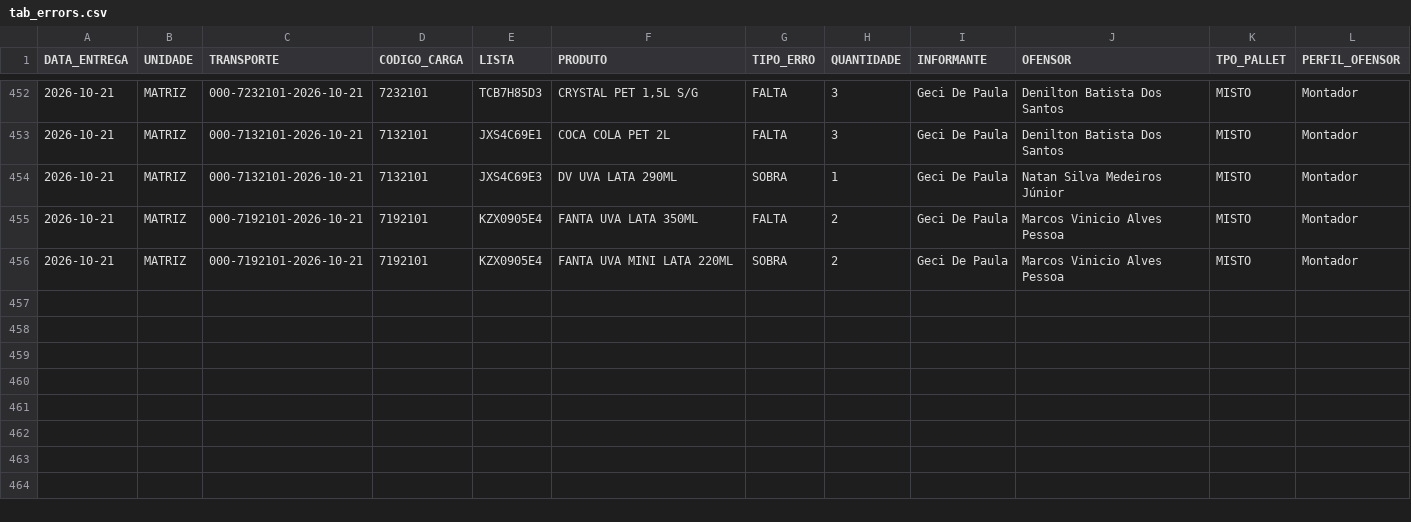
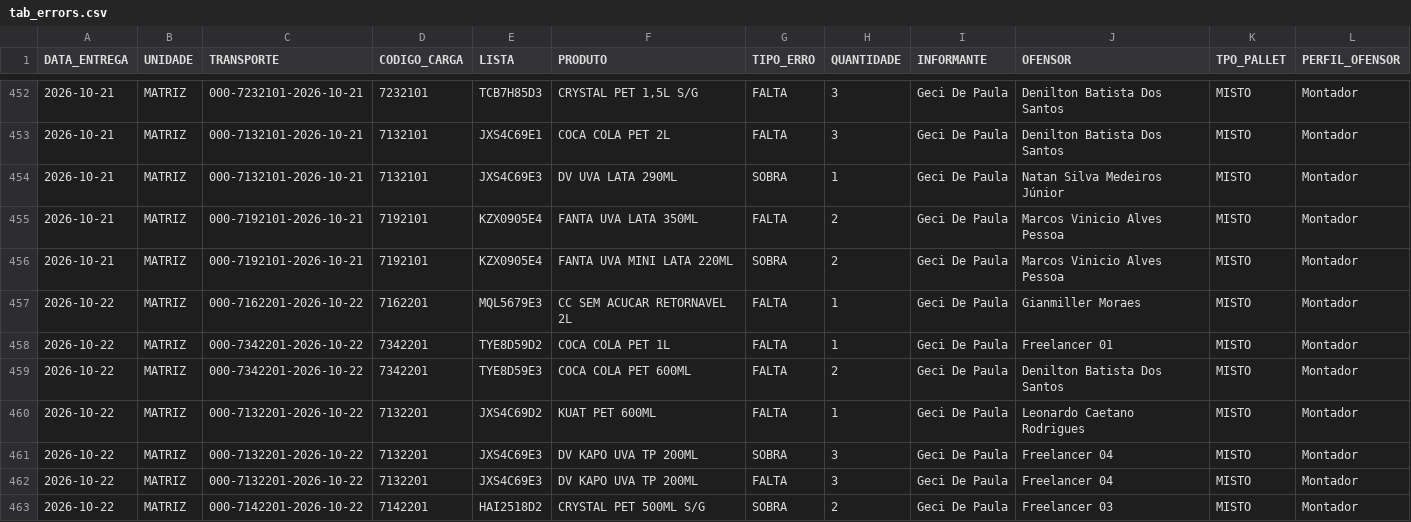
Before and after one commit to diogojfr/report-silvaleal-streamlit, a CSV file: data/tab_errors.csv, drawn as a sheet; only a part is shown, gaps mark what is left out.

```diff
--- a/data/tab_errors.csv
+++ b/data/tab_errors.csv
@@ -456 +456,8 @@ DATA_ENTREGA,UNIDADE,TRANSPORTE,CODIGO_CARGA,LISTA,PRODUTO,TIPO_ERRO,QUANTIDADE,
 2026-10-21,MATRIZ,000-7192101-2026-10-21,7192101,KZX0905E4,FANTA UVA MINI LATA 220ML,SOBRA,2,Geci De Paula,Marcos Vinicio Alves Pessoa,MISTO,Montador
+2026-10-22,MATRIZ,000-7162201-2026-10-22,7162201,MQL5679E3,CC SEM ACUCAR RETORNAVEL 2L,FALTA,1,Geci De Paula,Gianmiller Moraes,MISTO,Montador
+2026-10-22,MATRIZ,000-7342201-2026-10-22,7342201,TYE8D59D2,COCA COLA PET 1L,FALTA,1,Geci De Paula,Freelancer 01,MISTO,Montador
+2026-10-22,MATRIZ,000-7342201-2026-10-22,7342201,TYE8D59E3,COCA COLA PET 600ML,FALTA,2,Geci De Paula,Denilton Batista Dos Santos,MISTO,Montador
+2026-10-22,MATRIZ,000-7132201-2026-10-22,7132201,JXS4C69D2,KUAT PET 600ML,FALTA,1,Geci De Paula,Leonardo Caetano Rodrigues,MISTO,Montador
+2026-10-22,MATRIZ,000-7132201-2026-10-22,7132201,JXS4C69E3,DV KAPO UVA TP 200ML,SOBRA,3,Geci De Paula,Freelancer 04,MISTO,Montador
+2026-10-22,MATRIZ,000-7132201-2026-10-22,7132201,JXS4C69E3,DV KAPO UVA TP 200ML,FALTA,3,Geci De Paula,Freelancer 04,MISTO,Montador
+2026-10-22,MATRIZ,000-7142201-2026-10-22,7142201,HAI2518D2,CRYSTAL PET 500ML S/G,SOBRA,2,Geci De Paula,Freelancer 03,MISTO,Montador
```
Also changed, not shown: data/caixa_hora.csv, data/conf_registros.csv, 9 other files.
